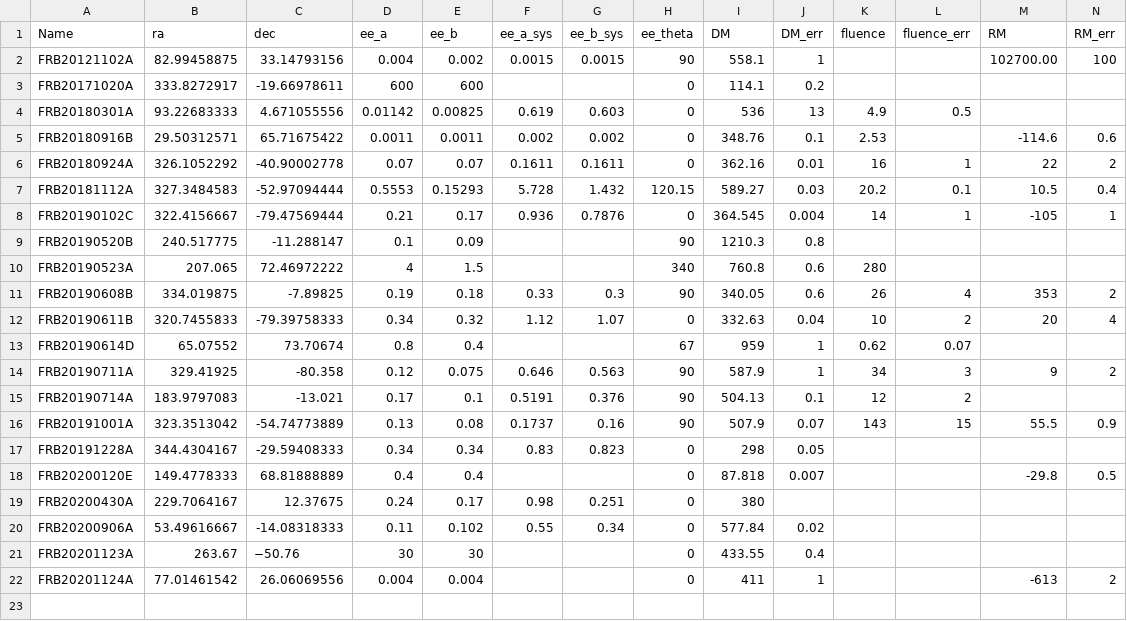
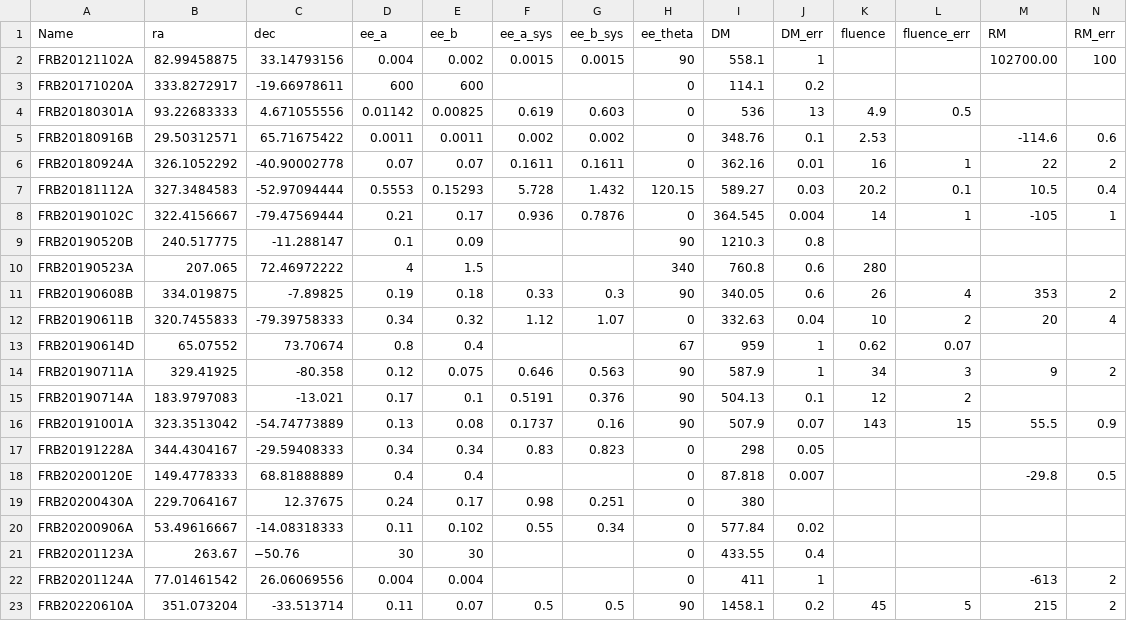
Before and after one commit to FRBs/FRB, a CSV file: frb/data/FRBs/FRBs_base.csv, drawn as a sheet; only a part is shown; rows hold the shown columns only; the diff names each change by its address in the sheet, - before the commit and + after, or states it on an @@ line.

```diff
--- a/frb/data/FRBs/FRBs_base.csv
+++ b/frb/data/FRBs/FRBs_base.csv
+row 23: FRB20220610A | 351.073204 | -33.513714 | 0.11 | 0.07 | 0.5 | 0.5 | 90 | 1458.1 | 0.2 | 45 | 5 | 215 | 2
```
Also changed, not shown: 1 other file.
